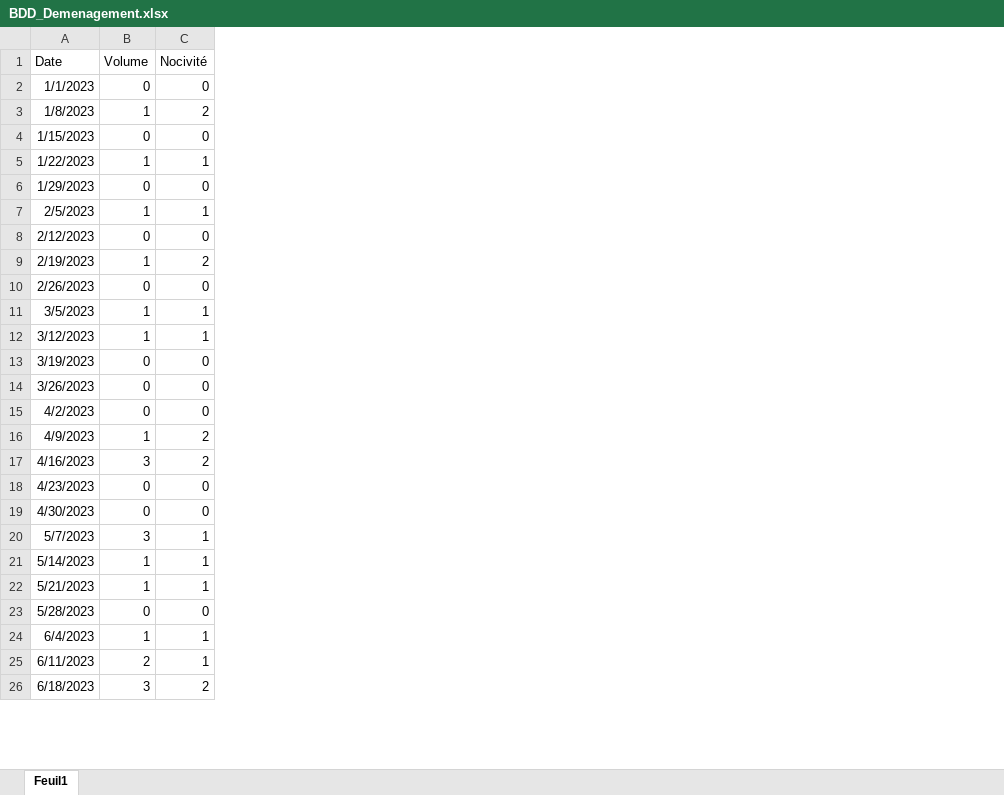
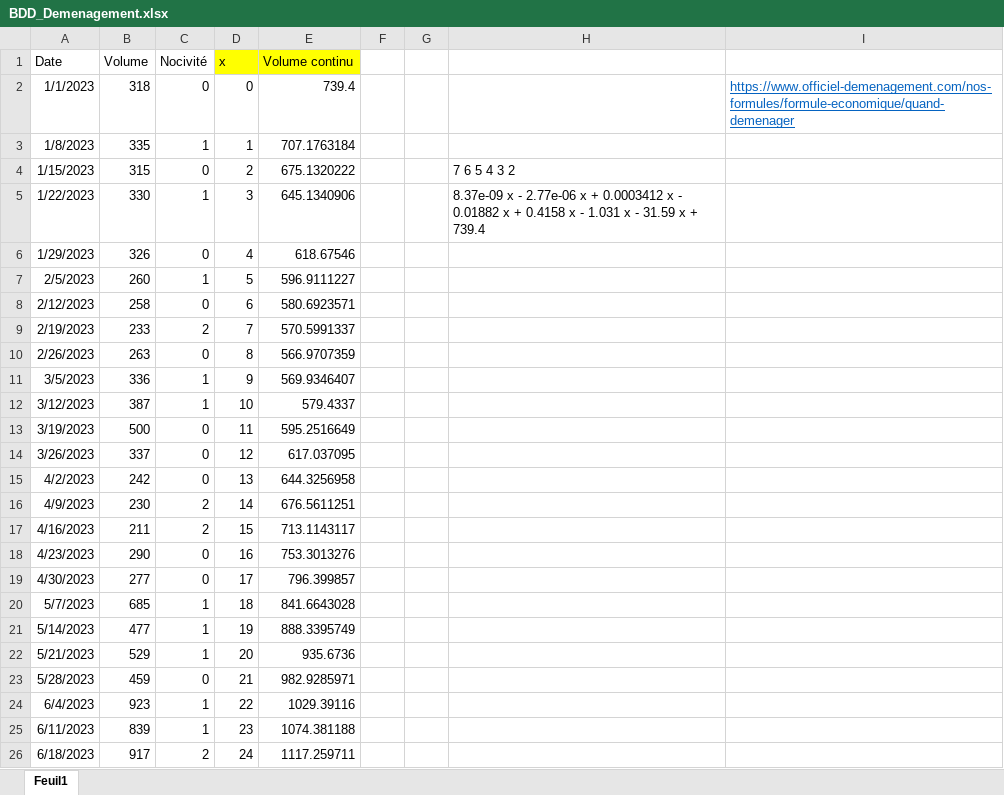
Before and after one commit to alckh/WDPII, an Excel workbook: BDD/BDD_Demenagement.xlsx, sheet Feuil1, drawn as a sheet; only a part is shown; values as stored, in another font and other column widths than the file's, no borders; charts and pictures not drawn; the diff covers the shown part only; the diff names each change by its address in the sheet, - before the commit and + after, or states it on an @@ line.

```diff
--- a/BDD/BDD_Demenagement.xlsx (sheet Feuil1)
+++ b/BDD/BDD_Demenagement.xlsx (sheet Feuil1)
+column D (x), rows 2-26: 0 | 1 | 2 | 3 | 4 | 5 | 6 | 7 | 8 | 9 | 10 | 11 | 12 | 13 | 14 | 15 | 16 | 17 | 18 | 19 | 20 | 21 | 22 | 23 | 24
+column E (Volume continu), rows 2-26: 739.4 | 707.1763184 | 675.1320222 | 645.1340906 | 618.67546 | 596.9111227 | 580.6923571 | 570.5991337 | 566.9707359 | 569.9346407 | 579.4337 | 595.2516649 | 617.037095 | 644.3256958 | 676.5611251 | 713.1143117 | 753.3013276 | 796.399857 | 841.6643028 | 888.3395749 | 935.6736 | 982.9285971 | 1029.39116 | 1074.381188 | 1117.259711
+column F, empty
+column G, empty
+column H, rows 4-5: 7 6 5 4 3 2 | 8.37e-09 x - 2.77e-06 x + 0.0003412 x - 0.01882 x + 0.4158 x - 1.031 x - 31.59 x + 739.4
+column I, row 2: https://www.officiel-demenagement.com/nos-formules/formule-economique/quand-demenager
-B2 (Volume): 0
+B2 (Volume): 318
-B3 (Volume): 1
+B3 (Volume): 335
-C3 (Nocivité): 2
+C3 (Nocivité): 1
-B4 (Volume): 0
+B4 (Volume): 315
-B5 (Volume): 1
+B5 (Volume): 330
-B6 (Volume): 0
+B6 (Volume): 326
-B7 (Volume): 1
+B7 (Volume): 260
-B8 (Volume): 0
+B8 (Volume): 258
-B9 (Volume): 1
+B9 (Volume): 233
-B10 (Volume): 0
+B10 (Volume): 263
-B11 (Volume): 1
+B11 (Volume): 336
-B12 (Volume): 1
+B12 (Volume): 387
-B13 (Volume): 0
+B13 (Volume): 500
-B14 (Volume): 0
+B14 (Volume): 337
-B15 (Volume): 0
+B15 (Volume): 242
-B16 (Volume): 1
+B16 (Volume): 230
-B17 (Volume): 3
+B17 (Volume): 211
-B18 (Volume): 0
+B18 (Volume): 290
-B19 (Volume): 0
+B19 (Volume): 277
-B20 (Volume): 3
+B20 (Volume): 685
-B21 (Volume): 1
+B21 (Volume): 477
-B22 (Volume): 1
+B22 (Volume): 529
-B23 (Volume): 0
+B23 (Volume): 459
-B24 (Volume): 1
+B24 (Volume): 923
-B25 (Volume): 2
+B25 (Volume): 839
-B26 (Volume): 3
+B26 (Volume): 917
```
Also changed, not shown: 52 added rows and 28 edited cells elsewhere in this sheet, charts or pictures, BDD/BDD_Chantier.xlsx, BDD/BDD_Discotheque.xlsx, 10 other files.
